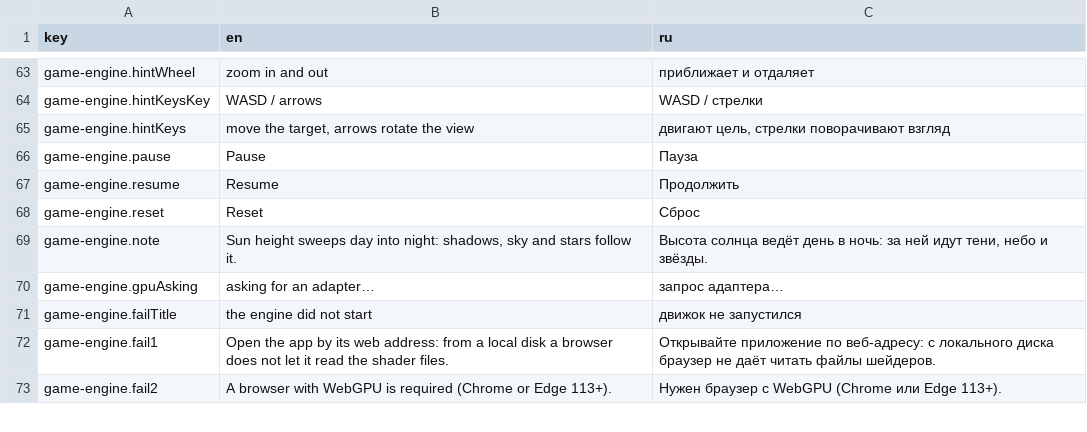
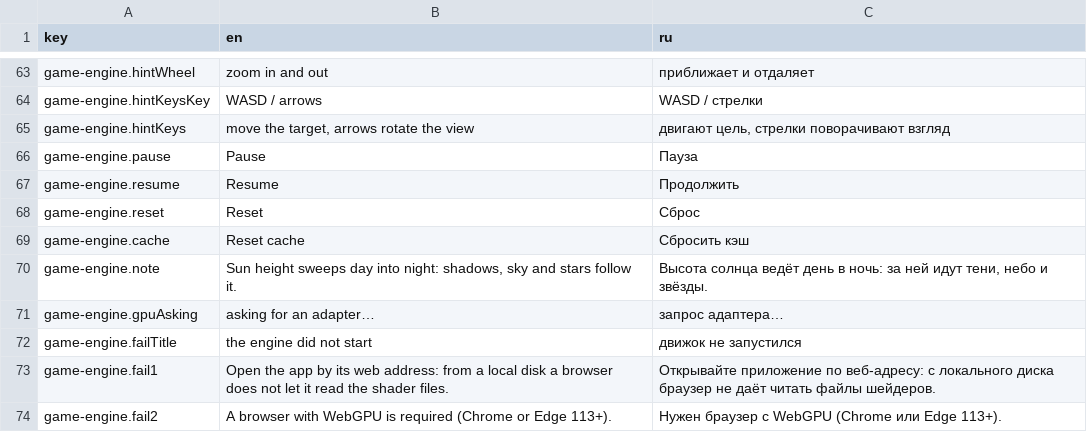
Before and after one commit to dperegudov61/mini-apps, a TSV file: apps/game-engine/strings.tsv, drawn as a sheet; only a part is shown, gaps mark what is left out; the diff names each change by its address in the sheet, - before the commit and + after, or states it on an @@ line.

Commit message:
game-engine: ранний выход для тора, тень без касаний, кнопка сброса кэша (v1.14.2)
- тор: перед решателем квартики — проверка по описанной сфере (центр, R+r).
  Квартика считалась на КАЖДОМ пикселе кадра; замер в сцене-витрине при 1024x576:
  с тором 22.1 мс, без тора 17.5 мс.
- тень: отрезок тоньше 5 мм больше не затеняет — это касание на силуэте, из-за
  округления такие пиксели то попадали в тень, то нет, и тень тора была пунктирной.
- кнопка «Сбросить кэш» вместо Ctrl+F5: чистит Cache Storage и Service Worker
  и перезагружает страницу по новому адресу; localStorage не трогает.

Co-authored-by: Chatbox <chatbox@chatboxai.com>

```diff
--- a/apps/game-engine/strings.tsv
+++ b/apps/game-engine/strings.tsv
+row 69: game-engine.cache | Reset cache | Сбросить кэш
```
Also changed, not shown: 4 other files.
